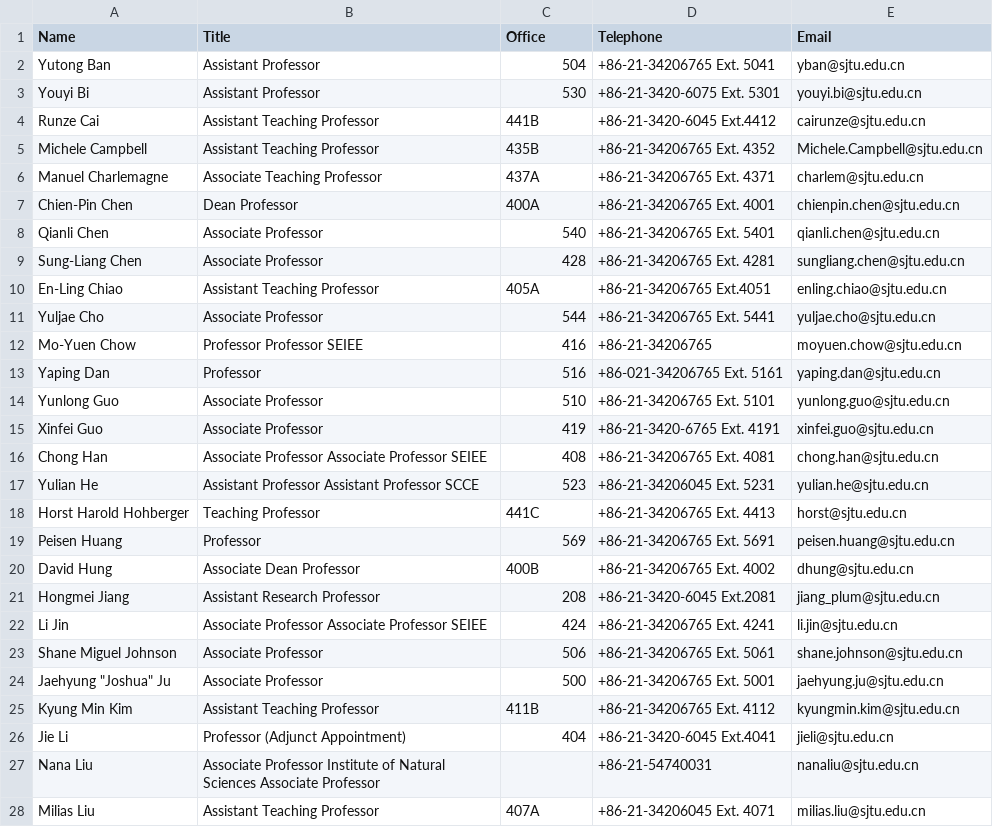
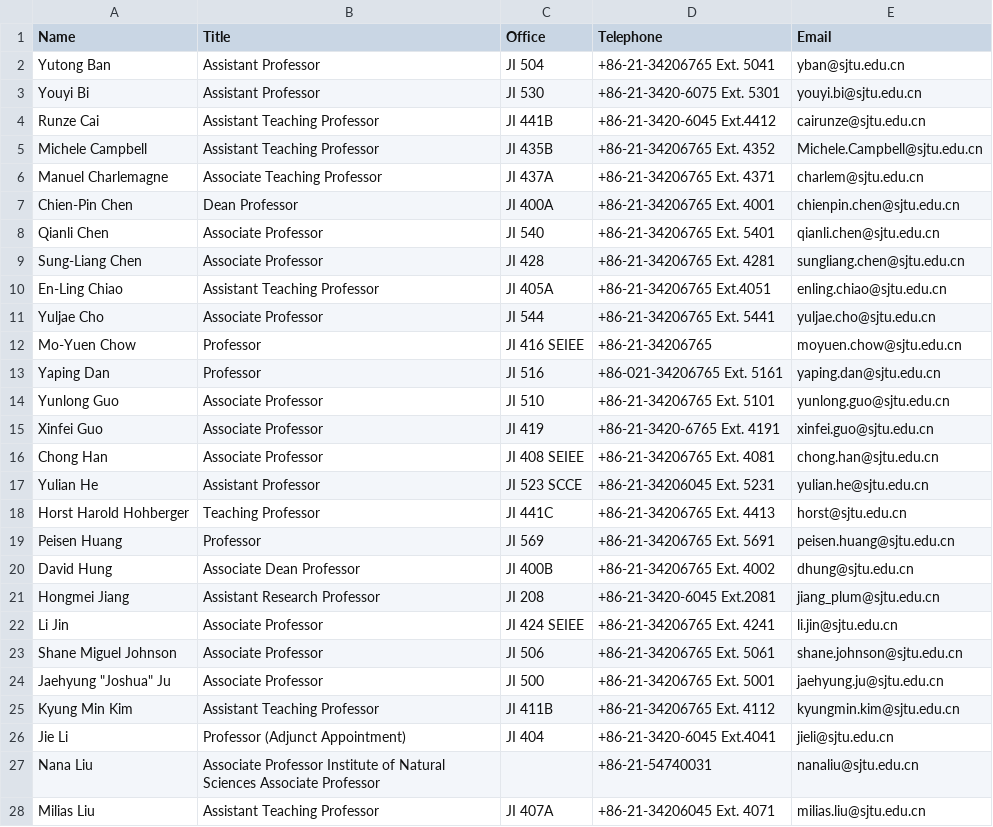
Before and after one commit to renaissancor/ECE450SU24, a CSV file: src/data/faculty.csv, drawn as a sheet; only a part is shown; the diff covers the shown part only.

```diff
--- a/src/data/faculty.csv
+++ b/src/data/faculty.csv
@@ -1,26 +1,26 @@
 Name,Title,Office,Telephone,Email
-Yutong Ban,Assistant Professor,504,+86-21-34206765 Ext. 5041,yban@sjtu.edu.cn
-Youyi Bi,Assistant Professor,530,+86-21-3420-6075 Ext. 5301,youyi.bi@sjtu.edu.cn
-Runze Cai,Assistant Teaching Professor,441B,+86-21-3420-6045 Ext.4412,cairunze@sjtu.edu.cn
-Michele Campbell,Assistant Teaching Professor,435B,+86-21-34206765 Ext. 4352,Michele.Campbell@sjtu.edu.cn
-Manuel Charlemagne,Associate Teaching Professor,437A,+86-21-34206765 Ext. 4371,charlem@sjtu.edu.cn
-Chien-Pin Chen,Dean Professor,400A,+86-21-34206765 Ext. 4001,chienpin.chen@sjtu.edu.cn
-Qianli Chen,Associate Professor,540,+86-21-34206765 Ext. 5401,qianli.chen@sjtu.edu.cn
-Sung-Liang Chen,Associate Professor,428,+86-21-34206765 Ext. 4281,sungliang.chen@sjtu.edu.cn
-En-Ling Chiao,Assistant Teaching Professor,405A,+86-21-34206765 Ext.4051,enling.chiao@sjtu.edu.cn
-Yuljae Cho,Associate Professor,544,+86-21-34206765 Ext. 5441,yuljae.cho@sjtu.edu.cn
-Mo-Yuen Chow,Professor Professor SEIEE,416,+86-21-34206765,moyuen.chow@sjtu.edu.cn
-Yaping Dan,Professor,516,+86-021-34206765 Ext. 5161,yaping.dan@sjtu.edu.cn
-Yunlong Guo,Associate Professor,510,+86-21-34206765 Ext. 5101,yunlong.guo@sjtu.edu.cn
-Xinfei Guo,Associate Professor,419,+86-21-3420-6765 Ext. 4191,xinfei.guo@sjtu.edu.cn
-Chong Han,Associate Professor Associate Professor SEIEE,408,+86-21-34206765 Ext. 4081,chong.han@sjtu.edu.cn
-Yulian He,Assistant Professor Assistant Professor SCCE,523,+86-21-34206045 Ext. 5231,yulian.he@sjtu.edu.cn
-Horst Harold Hohberger,Teaching Professor,441C,+86-21-34206765 Ext. 4413,horst@sjtu.edu.cn
-Peisen Huang,Professor,569,+86-21-34206765 Ext. 5691,peisen.huang@sjtu.edu.cn
-David Hung,Associate Dean Professor,400B,+86-21-34206765 Ext. 4002,dhung@sjtu.edu.cn
-Hongmei Jiang,Assistant Research Professor,208,+86-21-3420-6045 Ext.2081,jiang_plum@sjtu.edu.cn
-Li Jin,Associate Professor Associate Professor SEIEE,424,+86-21-34206765 Ext. 4241,li.jin@sjtu.edu.cn
-Shane Miguel Johnson,Associate Professor,506,+86-21-34206765 Ext. 5061,shane.johnson@sjtu.edu.cn
-Jaehyung "Joshua" Ju,Associate Professor,500,+86-21-34206765 Ext. 5001,jaehyung.ju@sjtu.edu.cn
-Kyung Min Kim,Assistant Teaching Professor,411B,+86-21-34206765 Ext. 4112,kyungmin.kim@sjtu.edu.cn
-Jie Li,Professor (Adjunct Appointment),404,+86-21-3420-6045 Ext.4041,jieli@sjtu.edu.cn
+Yutong Ban,Assistant Professor,JI 504,+86-21-34206765 Ext. 5041,yban@sjtu.edu.cn
+Youyi Bi,Assistant Professor,JI 530,+86-21-3420-6075 Ext. 5301,youyi.bi@sjtu.edu.cn
+Runze Cai,Assistant Teaching Professor,JI 441B,+86-21-3420-6045 Ext.4412,cairunze@sjtu.edu.cn
+Michele Campbell,Assistant Teaching Professor,JI 435B,+86-21-34206765 Ext. 4352,Michele.Campbell@sjtu.edu.cn
+Manuel Charlemagne,Associate Teaching Professor,JI 437A,+86-21-34206765 Ext. 4371,charlem@sjtu.edu.cn
+Chien-Pin Chen,Dean Professor,JI 400A,+86-21-34206765 Ext. 4001,chienpin.chen@sjtu.edu.cn
+Qianli Chen,Associate Professor,JI 540,+86-21-34206765 Ext. 5401,qianli.chen@sjtu.edu.cn
+Sung-Liang Chen,Associate Professor,JI 428,+86-21-34206765 Ext. 4281,sungliang.chen@sjtu.edu.cn
+En-Ling Chiao,Assistant Teaching Professor,JI 405A,+86-21-34206765 Ext.4051,enling.chiao@sjtu.edu.cn
+Yuljae Cho,Associate Professor,JI 544,+86-21-34206765 Ext. 5441,yuljae.cho@sjtu.edu.cn
+Mo-Yuen Chow,Professor,JI 416 SEIEE,+86-21-34206765,moyuen.chow@sjtu.edu.cn
+Yaping Dan,Professor,JI 516,+86-021-34206765 Ext. 5161,yaping.dan@sjtu.edu.cn
+Yunlong Guo,Associate Professor,JI 510,+86-21-34206765 Ext. 5101,yunlong.guo@sjtu.edu.cn
+Xinfei Guo,Associate Professor,JI 419,+86-21-3420-6765 Ext. 4191,xinfei.guo@sjtu.edu.cn
+Chong Han,Associate Professor,JI 408 SEIEE,+86-21-34206765 Ext. 4081,chong.han@sjtu.edu.cn
+Yulian He,Assistant Professor,JI 523 SCCE,+86-21-34206045 Ext. 5231,yulian.he@sjtu.edu.cn
+Horst Harold Hohberger,Teaching Professor,JI 441C,+86-21-34206765 Ext. 4413,horst@sjtu.edu.cn
+Peisen Huang,Professor,JI 569,+86-21-34206765 Ext. 5691,peisen.huang@sjtu.edu.cn
+David Hung,Associate Dean Professor,JI 400B,+86-21-34206765 Ext. 4002,dhung@sjtu.edu.cn
+Hongmei Jiang,Assistant Research Professor,JI 208,+86-21-3420-6045 Ext.2081,jiang_plum@sjtu.edu.cn
+Li Jin,Associate Professor,JI 424 SEIEE,+86-21-34206765 Ext. 4241,li.jin@sjtu.edu.cn
+Shane Miguel Johnson,Associate Professor,JI 506,+86-21-34206765 Ext. 5061,shane.johnson@sjtu.edu.cn
+Jaehyung "Joshua" Ju,Associate Professor,JI 500,+86-21-34206765 Ext. 5001,jaehyung.ju@sjtu.edu.cn
+Kyung Min Kim,Assistant Teaching Professor,JI 411B,+86-21-34206765 Ext. 4112,kyungmin.kim@sjtu.edu.cn
+Jie Li,Professor (Adjunct Appointment),JI 404,+86-21-3420-6045 Ext.4041,jieli@sjtu.edu.cn
@@ -28 +28 @@ Nana Liu,Associate Professor Institute of Natural Sciences Associate Professor,,
-Milias Liu,Assistant Teaching Professor,407A,+86-21-34206045 Ext. 4071,milias.liu@sjtu.edu.cn
+Milias Liu,Assistant Teaching Professor,JI 407A,+86-21-34206045 Ext. 4071,milias.liu@sjtu.edu.cn
```
Also changed, not shown: 50 edited cells elsewhere in this file, 1 other file.
